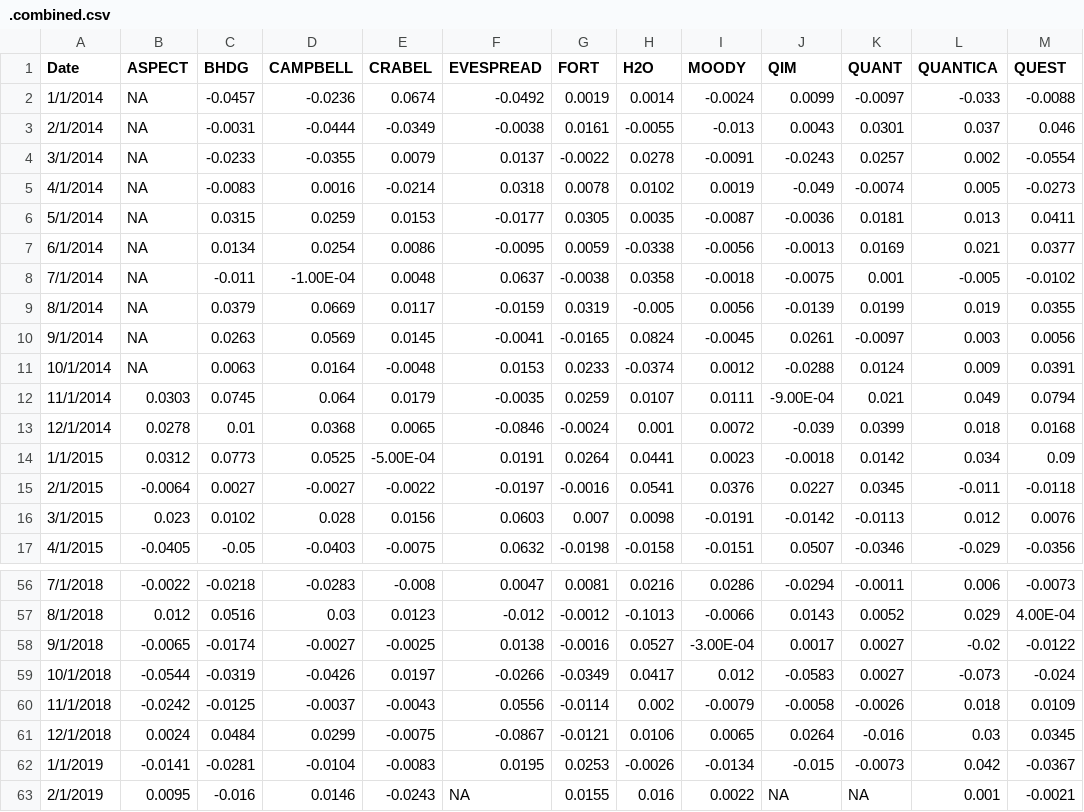
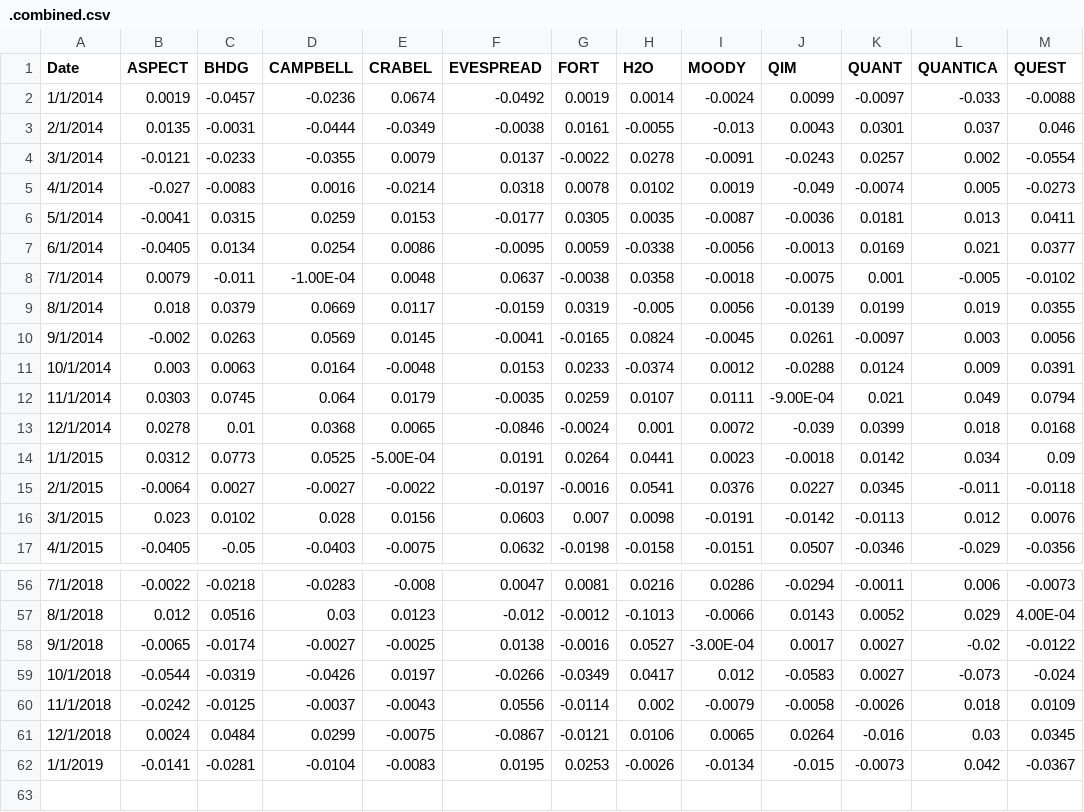
Before and after one commit to Shawnfeng92/GSoC, a CSV file: data/.combined.csv, drawn as a sheet; only a part is shown, gaps mark what is left out.

Commit message:
Update .combined.csv

```diff
--- a/data/.combined.csv
+++ b/data/.combined.csv
@@ -1,12 +1,12 @@
 Date,ASPECT,BHDG,CAMPBELL,CRABEL,EVESPREAD,FORT,H2O,MOODY,QIM,QUANT,QUANTICA,QUEST
-1/1/2014,NA,-0.0457,-0.0236,0.0674,-0.0492,0.0019,0.0014,-0.0024,0.0099,-0.0097,-0.033,-0.0088
-2/1/2014,NA,-0.0031,-0.0444,-0.0349,-0.0038,0.0161,-0.0055,-0.013,0.0043,0.0301,0.037,0.046
-3/1/2014,NA,-0.0233,-0.0355,0.0079,0.0137,-0.0022,0.0278,-0.0091,-0.0243,0.0257,0.002,-0.0554
-4/1/2014,NA,-0.0083,0.0016,-0.0214,0.0318,0.0078,0.0102,0.0019,-0.049,-0.0074,0.005,-0.0273
-5/1/2014,NA,0.0315,0.0259,0.0153,-0.0177,0.0305,0.0035,-0.0087,-0.0036,0.0181,0.013,0.0411
-6/1/2014,NA,0.0134,0.0254,0.0086,-0.0095,0.0059,-0.0338,-0.0056,-0.0013,0.0169,0.021,0.0377
-7/1/2014,NA,-0.011,-1.00E-04,0.0048,0.0637,-0.0038,0.0358,-0.0018,-0.0075,0.001,-0.005,-0.0102
-8/1/2014,NA,0.0379,0.0669,0.0117,-0.0159,0.0319,-0.005,0.0056,-0.0139,0.0199,0.019,0.0355
-9/1/2014,NA,0.0263,0.0569,0.0145,-0.0041,-0.0165,0.0824,-0.0045,0.0261,-0.0097,0.003,0.0056
-10/1/2014,NA,0.0063,0.0164,-0.0048,0.0153,0.0233,-0.0374,0.0012,-0.0288,0.0124,0.009,0.0391
+1/1/2014,0.0019,-0.0457,-0.0236,0.0674,-0.0492,0.0019,0.0014,-0.0024,0.0099,-0.0097,-0.033,-0.0088
+2/1/2014,0.0135,-0.0031,-0.0444,-0.0349,-0.0038,0.0161,-0.0055,-0.013,0.0043,0.0301,0.037,0.046
+3/1/2014,-0.0121,-0.0233,-0.0355,0.0079,0.0137,-0.0022,0.0278,-0.0091,-0.0243,0.0257,0.002,-0.0554
+4/1/2014,-0.027,-0.0083,0.0016,-0.0214,0.0318,0.0078,0.0102,0.0019,-0.049,-0.0074,0.005,-0.0273
+5/1/2014,-0.0041,0.0315,0.0259,0.0153,-0.0177,0.0305,0.0035,-0.0087,-0.0036,0.0181,0.013,0.0411
+6/1/2014,-0.0405,0.0134,0.0254,0.0086,-0.0095,0.0059,-0.0338,-0.0056,-0.0013,0.0169,0.021,0.0377
+7/1/2014,0.0079,-0.011,-1.00E-04,0.0048,0.0637,-0.0038,0.0358,-0.0018,-0.0075,0.001,-0.005,-0.0102
+8/1/2014,0.018,0.0379,0.0669,0.0117,-0.0159,0.0319,-0.005,0.0056,-0.0139,0.0199,0.019,0.0355
+9/1/2014,-0.002,0.0263,0.0569,0.0145,-0.0041,-0.0165,0.0824,-0.0045,0.0261,-0.0097,0.003,0.0056
+10/1/2014,0.003,0.0063,0.0164,-0.0048,0.0153,0.0233,-0.0374,0.0012,-0.0288,0.0124,0.009,0.0391
 11/1/2014,0.0303,0.0745,0.064,0.0179,-0.0035,0.0259,0.0107,0.0111,-9.00E-04,0.021,0.049,0.0794
@@ -62,2 +62 @@ Date,ASPECT,BHDG,CAMPBELL,CRABEL,EVESPREAD,FORT,H2O,MOODY,QIM,QUANT,QUANTICA,QUE
 1/1/2019,-0.0141,-0.0281,-0.0104,-0.0083,0.0195,0.0253,-0.0026,-0.0134,-0.015,-0.0073,0.042,-0.0367
-2/1/2019,0.0095,-0.016,0.0146,-0.0243,NA,0.0155,0.016,0.0022,NA,NA,0.001,-0.0021
```
